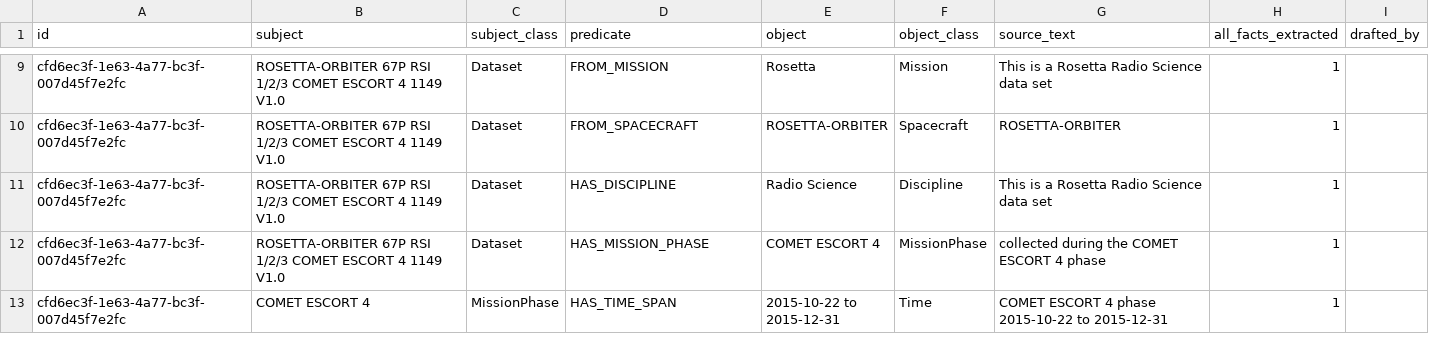
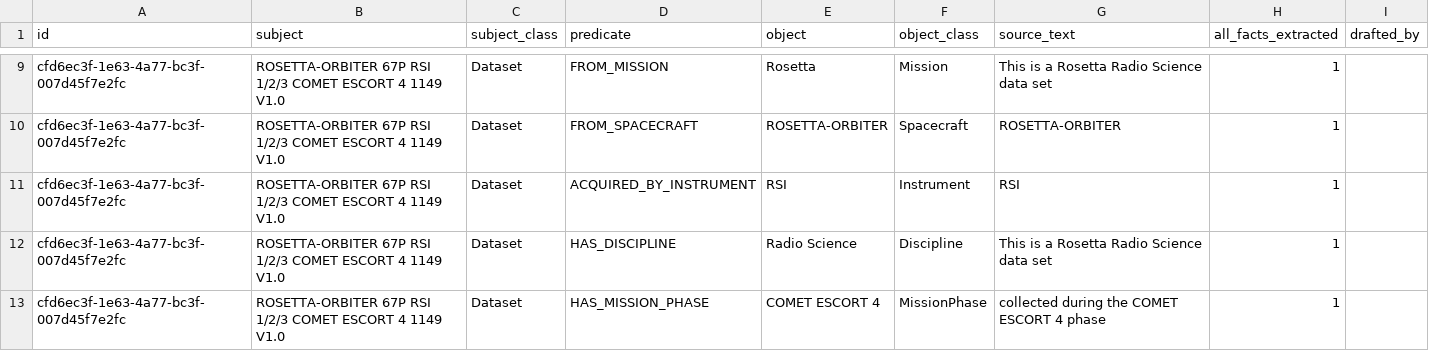
Before and after one commit to iulia-iordanescu/datanasagov_KG_proj, a CSV file: annotations/ground_truth/batch_000.csv, drawn as a sheet; only a part is shown, gaps mark what is left out; the shorter side is filled out with more unchanged rows.

Commit message:
Ground truth #1: RSI is the instrument, from the PDS title (as GRaND in #5)

```diff
--- a/annotations/ground_truth/batch_000.csv
+++ b/annotations/ground_truth/batch_000.csv
@@ -10,2 +10,3 @@ cfd6ec3f-1e63-4a77-bc3f-007d45f7e2fc,ROSETTA-ORBITER 67P RSI 1/2/3 COMET ESCORT
 cfd6ec3f-1e63-4a77-bc3f-007d45f7e2fc,ROSETTA-ORBITER 67P RSI 1/2/3 COMET ESCORT 4 1149 V1.0,Dataset,FROM_SPACECRAFT,ROSETTA-ORBITER,Spacecraft,ROSETTA-ORBITER,1,
+cfd6ec3f-1e63-4a77-bc3f-007d45f7e2fc,ROSETTA-ORBITER 67P RSI 1/2/3 COMET ESCORT 4 1149 V1.0,Dataset,ACQUIRED_BY_INSTRUMENT,RSI,Instrument,RSI,1,
 cfd6ec3f-1e63-4a77-bc3f-007d45f7e2fc,ROSETTA-ORBITER 67P RSI 1/2/3 COMET ESCORT 4 1149 V1.0,Dataset,HAS_DISCIPLINE,Radio Science,Discipline,This is a Rosetta Radio Science data set,1,
```
